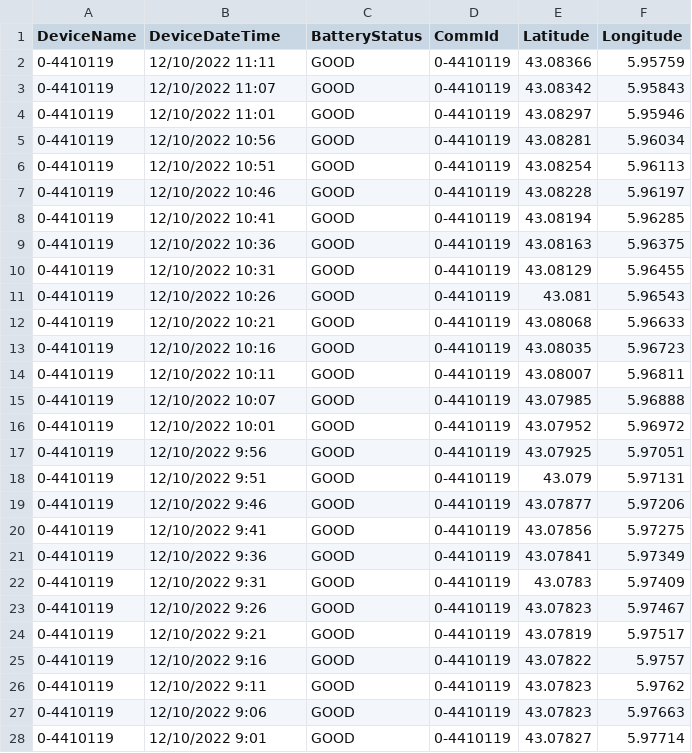
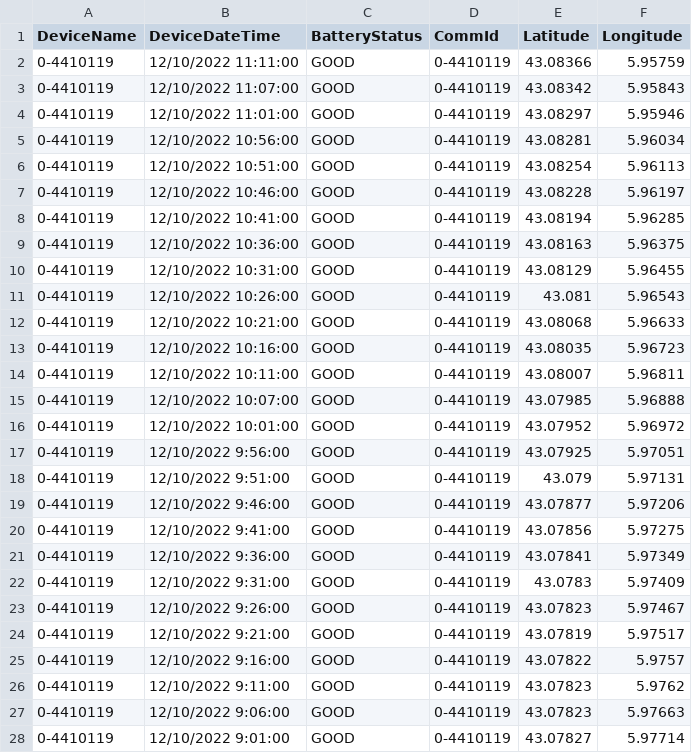
Before and after one commit to AyeshaAslam1/MIR_BOAT_DAY1_DATA, a CSV file: MIROceanographyAnalysis/DriftersData/drifter-10_12_22-0119.csv, drawn as a sheet; only a part is shown; the diff covers the shown part only.

Commit message:
Update drifter-10_12_22-0119.csv

```diff
--- a/MIROceanographyAnalysis/DriftersData/drifter-10_12_22-0119.csv
+++ b/MIROceanographyAnalysis/DriftersData/drifter-10_12_22-0119.csv
@@ -1,28 +1,28 @@
 DeviceName,DeviceDateTime,BatteryStatus,CommId,Latitude,Longitude
-0-4410119,12/10/2022 11:11,GOOD,0-4410119,43.08366,5.95759
-0-4410119,12/10/2022 11:07,GOOD,0-4410119,43.08342,5.95843
-0-4410119,12/10/2022 11:01,GOOD,0-4410119,43.08297,5.95946
-0-4410119,12/10/2022 10:56,GOOD,0-4410119,43.08281,5.96034
-0-4410119,12/10/2022 10:51,GOOD,0-4410119,43.08254,5.96113
-0-4410119,12/10/2022 10:46,GOOD,0-4410119,43.08228,5.96197
-0-4410119,12/10/2022 10:41,GOOD,0-4410119,43.08194,5.96285
-0-4410119,12/10/2022 10:36,GOOD,0-4410119,43.08163,5.96375
-0-4410119,12/10/2022 10:31,GOOD,0-4410119,43.08129,5.96455
-0-4410119,12/10/2022 10:26,GOOD,0-4410119,43.081,5.96543
-0-4410119,12/10/2022 10:21,GOOD,0-4410119,43.08068,5.96633
-0-4410119,12/10/2022 10:16,GOOD,0-4410119,43.08035,5.96723
-0-4410119,12/10/2022 10:11,GOOD,0-4410119,43.08007,5.96811
-0-4410119,12/10/2022 10:07,GOOD,0-4410119,43.07985,5.96888
-0-4410119,12/10/2022 10:01,GOOD,0-4410119,43.07952,5.96972
-0-4410119,12/10/2022 9:56,GOOD,0-4410119,43.07925,5.97051
-0-4410119,12/10/2022 9:51,GOOD,0-4410119,43.079,5.97131
-0-4410119,12/10/2022 9:46,GOOD,0-4410119,43.07877,5.97206
-0-4410119,12/10/2022 9:41,GOOD,0-4410119,43.07856,5.97275
-0-4410119,12/10/2022 9:36,GOOD,0-4410119,43.07841,5.97349
-0-4410119,12/10/2022 9:31,GOOD,0-4410119,43.0783,5.97409
-0-4410119,12/10/2022 9:26,GOOD,0-4410119,43.07823,5.97467
-0-4410119,12/10/2022 9:21,GOOD,0-4410119,43.07819,5.97517
-0-4410119,12/10/2022 9:16,GOOD,0-4410119,43.07822,5.9757
-0-4410119,12/10/2022 9:11,GOOD,0-4410119,43.07823,5.9762
-0-4410119,12/10/2022 9:06,GOOD,0-4410119,43.07823,5.97663
-0-4410119,12/10/2022 9:01,GOOD,0-4410119,43.07827,5.97714
+0-4410119,12/10/2022 11:11:00,GOOD,0-4410119,43.08366,5.95759
+0-4410119,12/10/2022 11:07:00,GOOD,0-4410119,43.08342,5.95843
+0-4410119,12/10/2022 11:01:00,GOOD,0-4410119,43.08297,5.95946
+0-4410119,12/10/2022 10:56:00,GOOD,0-4410119,43.08281,5.96034
+0-4410119,12/10/2022 10:51:00,GOOD,0-4410119,43.08254,5.96113
+0-4410119,12/10/2022 10:46:00,GOOD,0-4410119,43.08228,5.96197
+0-4410119,12/10/2022 10:41:00,GOOD,0-4410119,43.08194,5.96285
+0-4410119,12/10/2022 10:36:00,GOOD,0-4410119,43.08163,5.96375
+0-4410119,12/10/2022 10:31:00,GOOD,0-4410119,43.08129,5.96455
+0-4410119,12/10/2022 10:26:00,GOOD,0-4410119,43.081,5.96543
+0-4410119,12/10/2022 10:21:00,GOOD,0-4410119,43.08068,5.96633
+0-4410119,12/10/2022 10:16:00,GOOD,0-4410119,43.08035,5.96723
+0-4410119,12/10/2022 10:11:00,GOOD,0-4410119,43.08007,5.96811
+0-4410119,12/10/2022 10:07:00,GOOD,0-4410119,43.07985,5.96888
+0-4410119,12/10/2022 10:01:00,GOOD,0-4410119,43.07952,5.96972
+0-4410119,12/10/2022 9:56:00,GOOD,0-4410119,43.07925,5.97051
+0-4410119,12/10/2022 9:51:00,GOOD,0-4410119,43.079,5.97131
+0-4410119,12/10/2022 9:46:00,GOOD,0-4410119,43.07877,5.97206
+0-4410119,12/10/2022 9:41:00,GOOD,0-4410119,43.07856,5.97275
+0-4410119,12/10/2022 9:36:00,GOOD,0-4410119,43.07841,5.97349
+0-4410119,12/10/2022 9:31:00,GOOD,0-4410119,43.0783,5.97409
+0-4410119,12/10/2022 9:26:00,GOOD,0-4410119,43.07823,5.97467
+0-4410119,12/10/2022 9:21:00,GOOD,0-4410119,43.07819,5.97517
+0-4410119,12/10/2022 9:16:00,GOOD,0-4410119,43.07822,5.9757
+0-4410119,12/10/2022 9:11:00,GOOD,0-4410119,43.07823,5.9762
+0-4410119,12/10/2022 9:06:00,GOOD,0-4410119,43.07823,5.97663
+0-4410119,12/10/2022 9:01:00,GOOD,0-4410119,43.07827,5.97714
```
Also changed, not shown: 23 edited cells elsewhere in this file.
